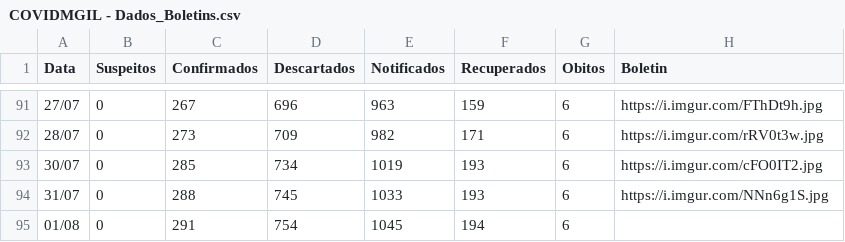
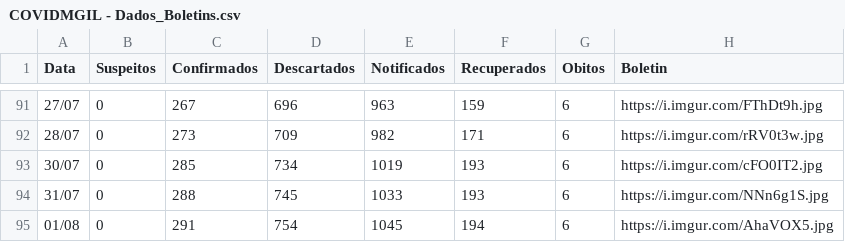
Before and after one commit to webalysson/covidmgil, a CSV file: dados/COVIDMGIL - Dados_Boletins.csv, drawn as a sheet; only a part is shown, gaps mark what is left out.

Commit message:
Dados atualizados 01/08

```diff
--- a/dados/COVIDMGIL - Dados_Boletins.csv
+++ b/dados/COVIDMGIL - Dados_Boletins.csv
@@ -94,2 +94,2 @@ Data,Suspeitos,Confirmados,Descartados,Notificados,Recuperados,Obitos,Boletin
 31/07,0,288,745,1033,193,6,https://i.imgur.com/NNn6g1S.jpg
-01/08,0,291,754,1045,194,6,
+01/08,0,291,754,1045,194,6,https://i.imgur.com/AhaVOX5.jpg
```
